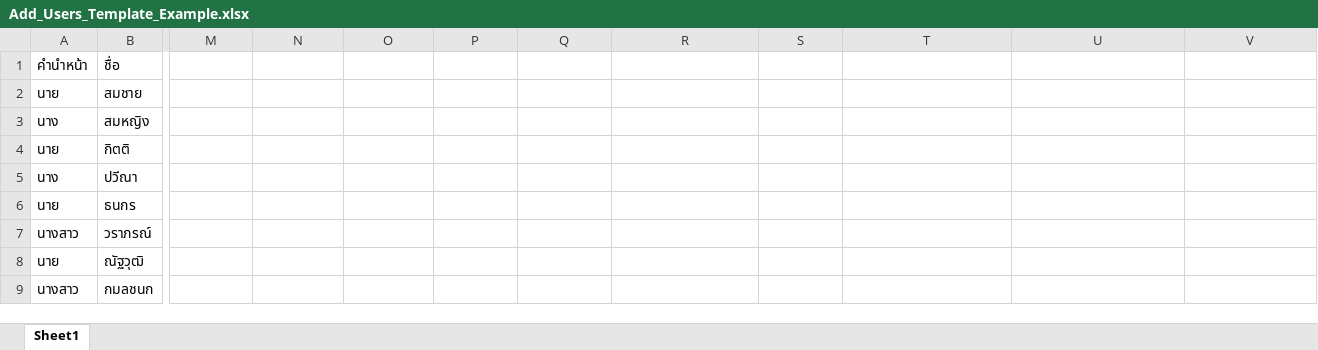
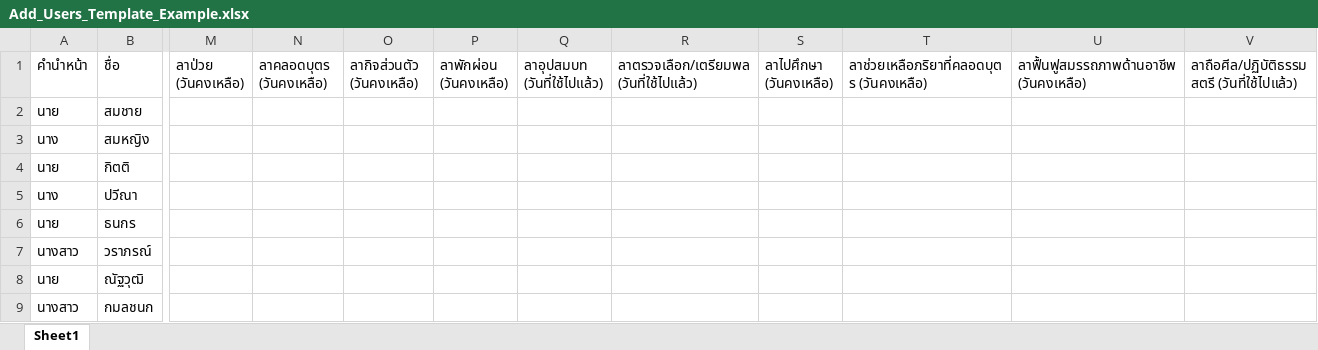
Before and after one commit to LeChevalier4869/-Frontend-Faculty-of-Engineering-Leave-System, an Excel workbook: public/Add_Users_Template_Example.xlsx, sheet Sheet1, drawn as a sheet; only a part is shown, gaps mark what is left out; values as stored, in another font and other column widths than the file's, no borders; the diff covers the shown part only; the diff names each change by its address in the sheet, - before the commit and + after, or states it on an @@ line.

```diff
--- a/public/Add_Users_Template_Example.xlsx (sheet Sheet1)
+++ b/public/Add_Users_Template_Example.xlsx (sheet Sheet1)
-M1: (empty)
+M1: ลาป่วย (วันคงเหลือ)
-N1: (empty)
+N1: ลาคลอดบุตร (วันคงเหลือ)
-O1: (empty)
+O1: ลากิจส่วนตัว (วันคงเหลือ)
-P1: (empty)
+P1: ลาพักผ่อน (วันคงเหลือ)
-Q1: (empty)
+Q1: ลาอุปสมบท (วันที่ใช้ไปแล้ว)
-R1: (empty)
+R1: ลาตรวจเลือก/เตรียมพล (วันที่ใช้ไปแล้ว)
-S1: (empty)
+S1: ลาไปศึกษา (วันคงเหลือ)
-T1: (empty)
+T1: ลาช่วยเหลือภริยาที่คลอดบุตร (วันคงเหลือ)
-U1: (empty)
+U1: ลาฟื้นฟูสมรรถภาพด้านอาชีพ (วันคงเหลือ)
-V1: (empty)
+V1: ลาถือศีล/ปฏิบัติธรรม สตรี (วันที่ใช้ไปแล้ว)
```
Also changed, not shown: 5 edited cells elsewhere in this sheet, public/Add_Users_Template.xlsx, 3 other files.
